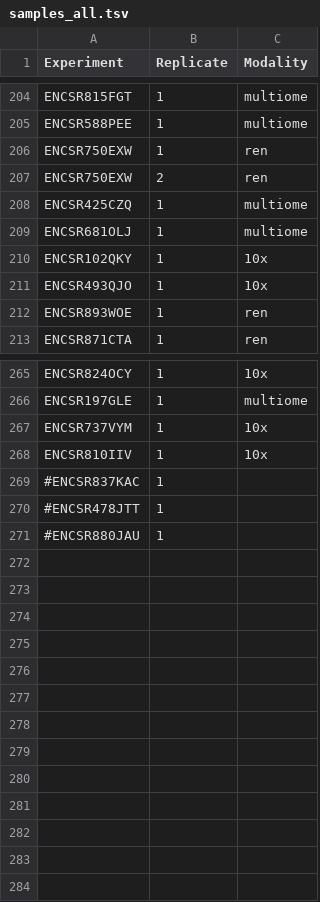
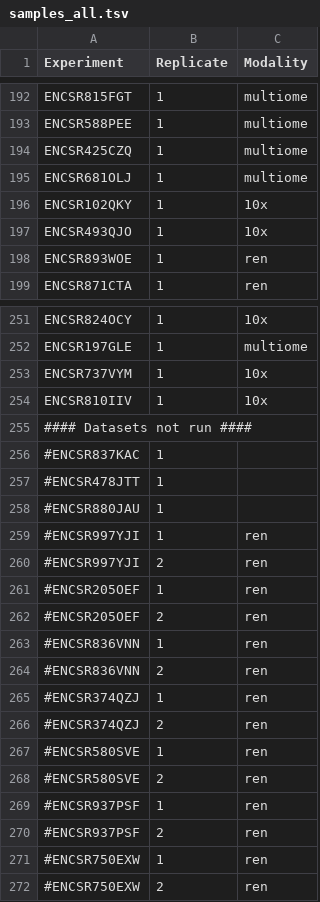
Before and after one commit to kundajelab/ENCODE_scatac, a TSV file: config/samples_all.tsv, drawn as a sheet; only a part is shown, gaps mark what is left out; the diff covers the shown part only.

```diff
--- a/config/samples_all.tsv
+++ b/config/samples_all.tsv
@@ -205,4 +193,2 @@ ENCSR815FGT	1	multiome
 ENCSR588PEE	1	multiome
-ENCSR750EXW	1	ren
-ENCSR750EXW	2	ren
 ENCSR425CZQ	1	multiome
@@ -268,2 +254,3 @@ ENCSR737VYM	1	10x
 ENCSR810IIV	1	10x
+#### Datasets not run ####
 #ENCSR837KAC	1
@@ -271 +258,15 @@ ENCSR810IIV	1	10x
 #ENCSR880JAU	1	
+#ENCSR997YJI	1	ren
+#ENCSR997YJI	2	ren
+#ENCSR205OEF	1	ren
+#ENCSR205OEF	2	ren
+#ENCSR836VNN	1	ren
+#ENCSR836VNN	2	ren
+#ENCSR374QZJ	1	ren
+#ENCSR374QZJ	2	ren
+#ENCSR580SVE	1	ren
+#ENCSR580SVE	2	ren
+#ENCSR937PSF	1	ren
+#ENCSR937PSF	2	ren
+#ENCSR750EXW	1	ren
+#ENCSR750EXW	2	ren
```
Also changed, not shown: 12 removed rows elsewhere in this file, 1 other file.
